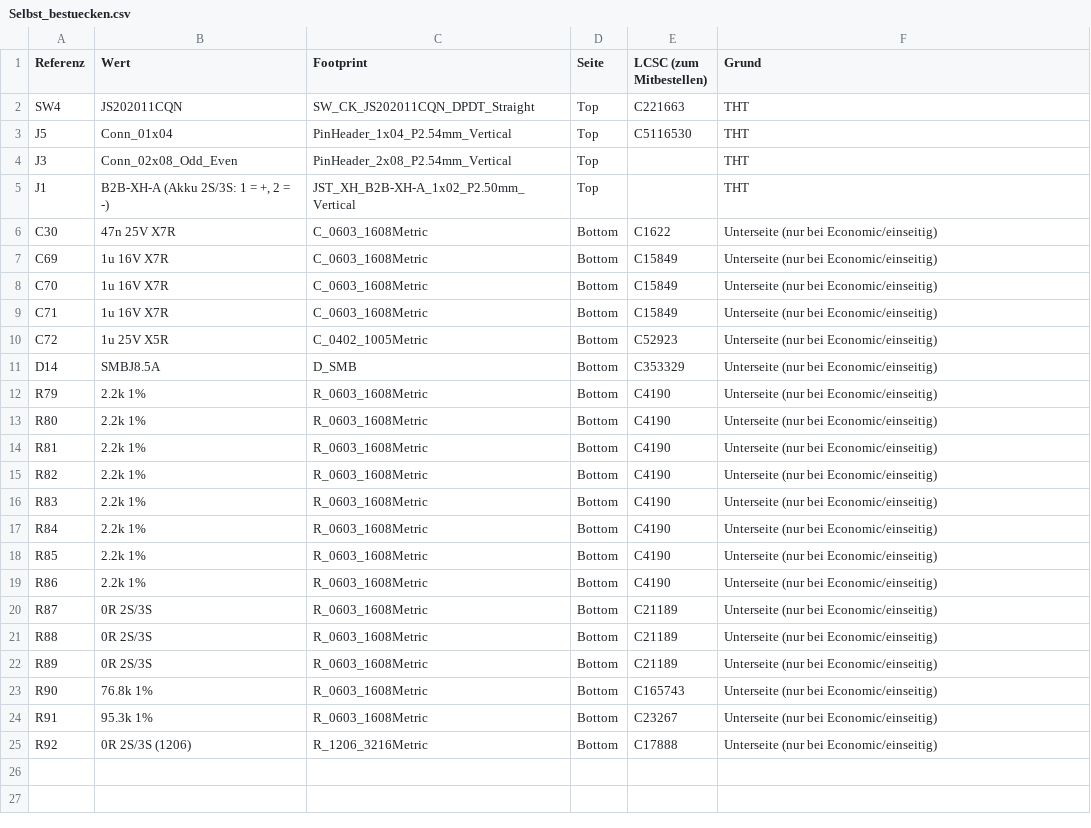
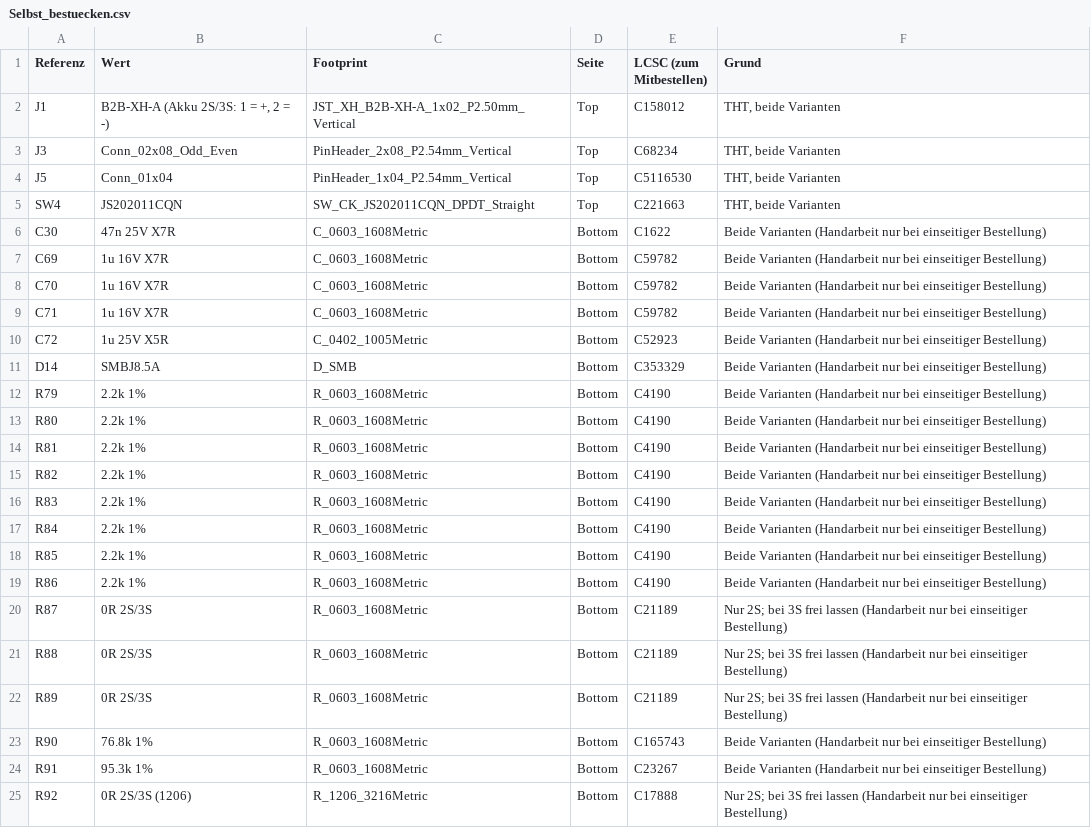
Before and after one commit to chrisitrisi/SelfDrivingRobotExperiments, a CSV file: PCB/Tumbler_Mainboard/Fertigung/Selbst_bestuecken.csv, drawn as a sheet.

Commit message:
Fertigung: JLC-Dateien für 3S und 2S aus Rev. 2.5c exportieren
Native Varianten getrennt nach BOM und CPL exportieren (184 bzw. 188 SMD). Die Gehäusemitten von J2/J4/J6/J7 berücksichtigen und JLC Standard für das Hauptboard dokumentieren. Gerber, Bohrungen, Schaltplan, Montagepläne, 3D-Ansichten und bestückte 3S-STEP-Baugruppe aktualisieren. Bohrkarten aus dem Sensor-Upload nehmen.

J4-Abstandsregel auf SMD-Pad-Paare mit Bohrung im Stecker begrenzen. ERC 0, DRC 0 Fehler, 68 Warnungen, 0 offene Verbindungen und 0 Paritätsprobleme. BOM/CPL-Referenzen und die Inhalte beider Gerber-Archive abgeglichen.

```diff
--- a/PCB/Tumbler_Mainboard/Fertigung/Selbst_bestuecken.csv
+++ b/PCB/Tumbler_Mainboard/Fertigung/Selbst_bestuecken.csv
@@ -1,25 +1,25 @@
 Referenz,Wert,Footprint,Seite,LCSC (zum Mitbestellen),Grund
-SW4,JS202011CQN,SW_CK_JS202011CQN_DPDT_Straight,Top,C221663,THT
-J5,Conn_01x04,PinHeader_1x04_P2.54mm_Vertical,Top,C5116530,THT
-J3,Conn_02x08_Odd_Even,PinHeader_2x08_P2.54mm_Vertical,Top,,THT
-J1,"B2B-XH-A (Akku 2S/3S: 1 = +, 2 = -)",JST_XH_B2B-XH-A_1x02_P2.50mm_Vertical,Top,,THT
-C30,47n 25V X7R,C_0603_1608Metric,Bottom,C1622,Unterseite (nur bei Economic/einseitig)
-C69,1u 16V X7R,C_0603_1608Metric,Bottom,C15849,Unterseite (nur bei Economic/einseitig)
-C70,1u 16V X7R,C_0603_1608Metric,Bottom,C15849,Unterseite (nur bei Economic/einseitig)
-C71,1u 16V X7R,C_0603_1608Metric,Bottom,C15849,Unterseite (nur bei Economic/einseitig)
-C72,1u 25V X5R,C_0402_1005Metric,Bottom,C52923,Unterseite (nur bei Economic/einseitig)
-D14,SMBJ8.5A,D_SMB,Bottom,C353329,Unterseite (nur bei Economic/einseitig)
-R79,2.2k 1%,R_0603_1608Metric,Bottom,C4190,Unterseite (nur bei Economic/einseitig)
-R80,2.2k 1%,R_0603_1608Metric,Bottom,C4190,Unterseite (nur bei Economic/einseitig)
-R81,2.2k 1%,R_0603_1608Metric,Bottom,C4190,Unterseite (nur bei Economic/einseitig)
-R82,2.2k 1%,R_0603_1608Metric,Bottom,C4190,Unterseite (nur bei Economic/einseitig)
-R83,2.2k 1%,R_0603_1608Metric,Bottom,C4190,Unterseite (nur bei Economic/einseitig)
-R84,2.2k 1%,R_0603_1608Metric,Bottom,C4190,Unterseite (nur bei Economic/einseitig)
-R85,2.2k 1%,R_0603_1608Metric,Bottom,C4190,Unterseite (nur bei Economic/einseitig)
-R86,2.2k 1%,R_0603_1608Metric,Bottom,C4190,Unterseite (nur bei Economic/einseitig)
-R87,0R 2S/3S,R_0603_1608Metric,Bottom,C21189,Unterseite (nur bei Economic/einseitig)
-R88,0R 2S/3S,R_0603_1608Metric,Bottom,C21189,Unterseite (nur bei Economic/einseitig)
-R89,0R 2S/3S,R_0603_1608Metric,Bottom,C21189,Unterseite (nur bei Economic/einseitig)
-R90,76.8k 1%,R_0603_1608Metric,Bottom,C165743,Unterseite (nur bei Economic/einseitig)
-R91,95.3k 1%,R_0603_1608Metric,Bottom,C23267,Unterseite (nur bei Economic/einseitig)
-R92,0R 2S/3S (1206),R_1206_3216Metric,Bottom,C17888,Unterseite (nur bei Economic/einseitig)
+J1,"B2B-XH-A (Akku 2S/3S: 1 = +, 2 = -)",JST_XH_B2B-XH-A_1x02_P2.50mm_Vertical,Top,C158012,"THT, beide Varianten"
+J3,Conn_02x08_Odd_Even,PinHeader_2x08_P2.54mm_Vertical,Top,C68234,"THT, beide Varianten"
+J5,Conn_01x04,PinHeader_1x04_P2.54mm_Vertical,Top,C5116530,"THT, beide Varianten"
+SW4,JS202011CQN,SW_CK_JS202011CQN_DPDT_Straight,Top,C221663,"THT, beide Varianten"
+C30,47n 25V X7R,C_0603_1608Metric,Bottom,C1622,Beide Varianten (Handarbeit nur bei einseitiger Bestellung)
+C69,1u 16V X7R,C_0603_1608Metric,Bottom,C59782,Beide Varianten (Handarbeit nur bei einseitiger Bestellung)
+C70,1u 16V X7R,C_0603_1608Metric,Bottom,C59782,Beide Varianten (Handarbeit nur bei einseitiger Bestellung)
+C71,1u 16V X7R,C_0603_1608Metric,Bottom,C59782,Beide Varianten (Handarbeit nur bei einseitiger Bestellung)
+C72,1u 25V X5R,C_0402_1005Metric,Bottom,C52923,Beide Varianten (Handarbeit nur bei einseitiger Bestellung)
+D14,SMBJ8.5A,D_SMB,Bottom,C353329,Beide Varianten (Handarbeit nur bei einseitiger Bestellung)
+R79,2.2k 1%,R_0603_1608Metric,Bottom,C4190,Beide Varianten (Handarbeit nur bei einseitiger Bestellung)
+R80,2.2k 1%,R_0603_1608Metric,Bottom,C4190,Beide Varianten (Handarbeit nur bei einseitiger Bestellung)
+R81,2.2k 1%,R_0603_1608Metric,Bottom,C4190,Beide Varianten (Handarbeit nur bei einseitiger Bestellung)
+R82,2.2k 1%,R_0603_1608Metric,Bottom,C4190,Beide Varianten (Handarbeit nur bei einseitiger Bestellung)
+R83,2.2k 1%,R_0603_1608Metric,Bottom,C4190,Beide Varianten (Handarbeit nur bei einseitiger Bestellung)
+R84,2.2k 1%,R_0603_1608Metric,Bottom,C4190,Beide Varianten (Handarbeit nur bei einseitiger Bestellung)
+R85,2.2k 1%,R_0603_1608Metric,Bottom,C4190,Beide Varianten (Handarbeit nur bei einseitiger Bestellung)
+R86,2.2k 1%,R_0603_1608Metric,Bottom,C4190,Beide Varianten (Handarbeit nur bei einseitiger Bestellung)
+R87,0R 2S/3S,R_0603_1608Metric,Bottom,C21189,Nur 2S; bei 3S frei lassen (Handarbeit nur bei einseitiger Bestellung)
+R88,0R 2S/3S,R_0603_1608Metric,Bottom,C21189,Nur 2S; bei 3S frei lassen (Handarbeit nur bei einseitiger Bestellung)
+R89,0R 2S/3S,R_0603_1608Metric,Bottom,C21189,Nur 2S; bei 3S frei lassen (Handarbeit nur bei einseitiger Bestellung)
+R90,76.8k 1%,R_0603_1608Metric,Bottom,C165743,Beide Varianten (Handarbeit nur bei einseitiger Bestellung)
+R91,95.3k 1%,R_0603_1608Metric,Bottom,C23267,Beide Varianten (Handarbeit nur bei einseitiger Bestellung)
+R92,0R 2S/3S (1206),R_1206_3216Metric,Bottom,C17888,Nur 2S; bei 3S frei lassen (Handarbeit nur bei einseitiger Bestellung)
```
Also changed, not shown: PCB/Tumbler_Mainboard/Fertigung/BOM_JLC.csv, PCB/Tumbler_Mainboard/Fertigung/BOM_JLC_beidseitig.csv, 34 other files.
